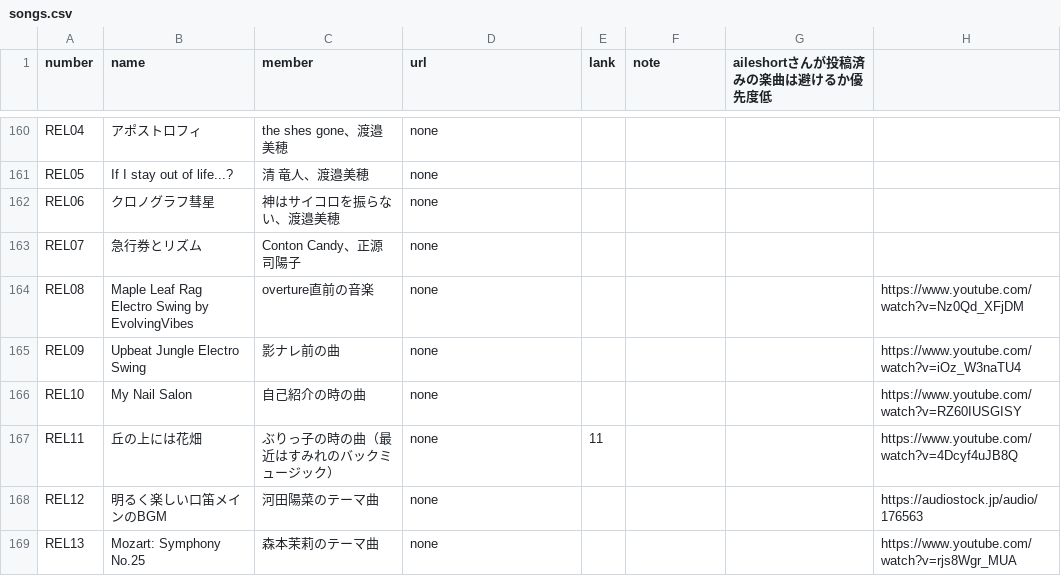
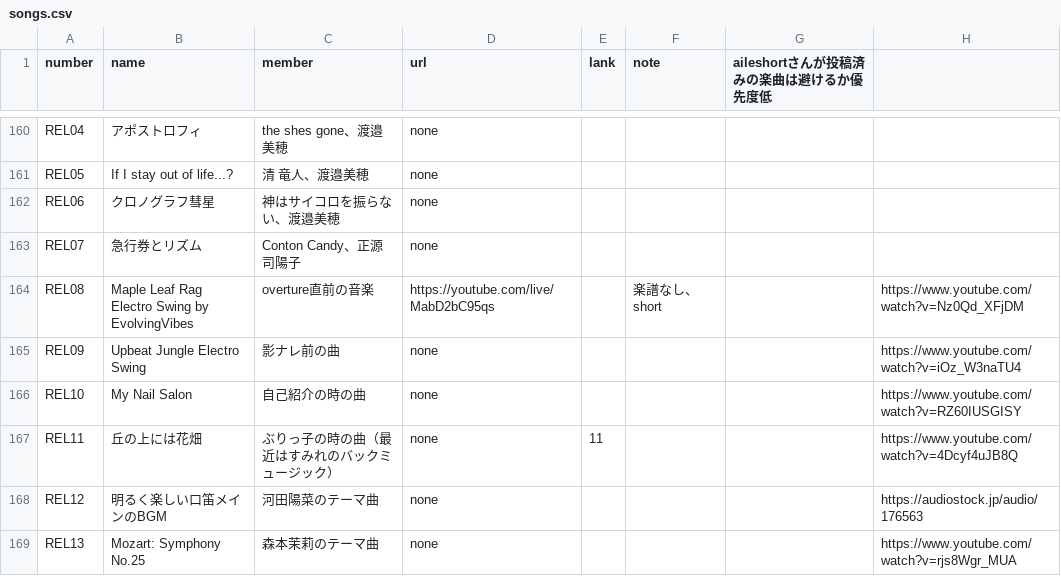
Before and after one commit to CircleTenThanks/CircleTenThanks.github.io, a CSV file: _data/songs.csv, drawn as a sheet; only a part is shown, gaps mark what is left out.

Commit message:
Update: Maple Leaf Rag Electro Swing by EvolvingVibes

```diff
--- a/_data/songs.csv
+++ b/_data/songs.csv
@@ -163,3 +163,3 @@ REL06,クロノグラフ彗星,神はサイコロを振らない、渡邉美穂,
 REL07,急行券とリズム,Conton Candy、正源司陽子,none,,,,
-REL08,Maple Leaf Rag Electro Swing by EvolvingVibes,overture直前の音楽,none,,,,https://www.youtube.com/watch?v=Nz0Qd_XFjDM
+REL08,Maple Leaf Rag Electro Swing by EvolvingVibes,overture直前の音楽,https://youtube.com/live/MabD2bC95qs,,楽譜なし、short,,https://www.youtube.com/watch?v=Nz0Qd_XFjDM
 REL09,Upbeat Jungle Electro Swing,影ナレ前の曲,none,,,,https://www.youtube.com/watch?v=iOz_W3naTU4
```
